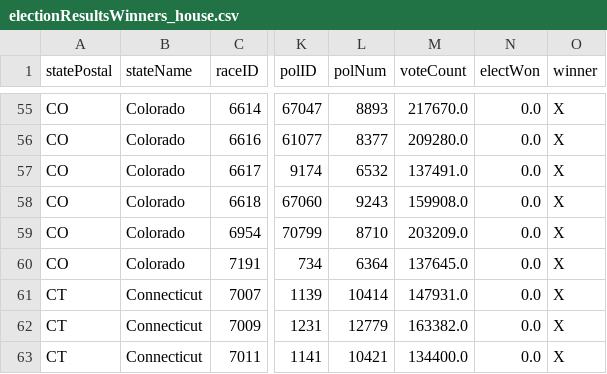
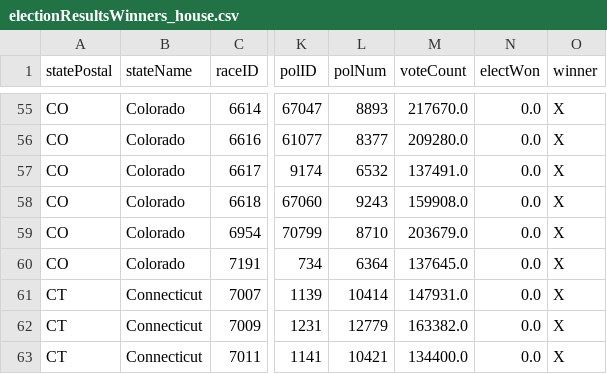
Before and after one commit to Nikkei-Visual-Data-Journalism/MidTermElection_1123409584372xxbb225, a CSV file: APAPI/electionResultsWinners_house.csv, drawn as a sheet; only a part is shown, gaps mark what is left out; the diff names each change by its address in the sheet, - before the commit and + after, or states it on an @@ line.

```diff
--- a/APAPI/electionResultsWinners_house.csv
+++ b/APAPI/electionResultsWinners_house.csv
-M59 (voteCount): 203209.0
+M59 (voteCount): 203679.0
```
Also changed, not shown: APAPI/electionResultsWinners_senate.csv.
